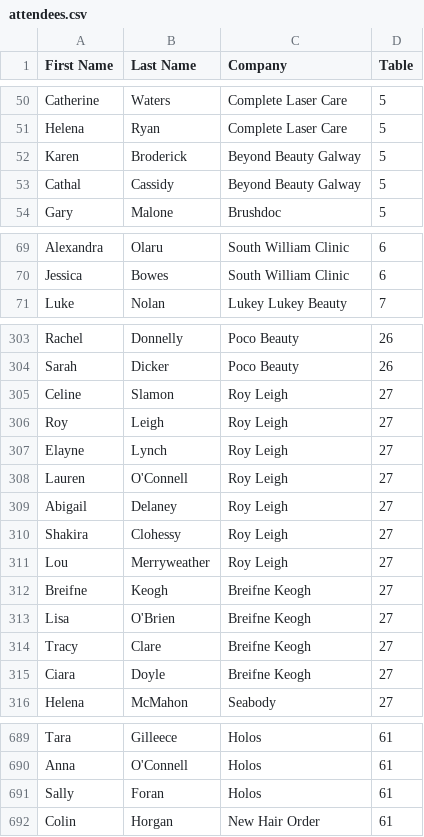
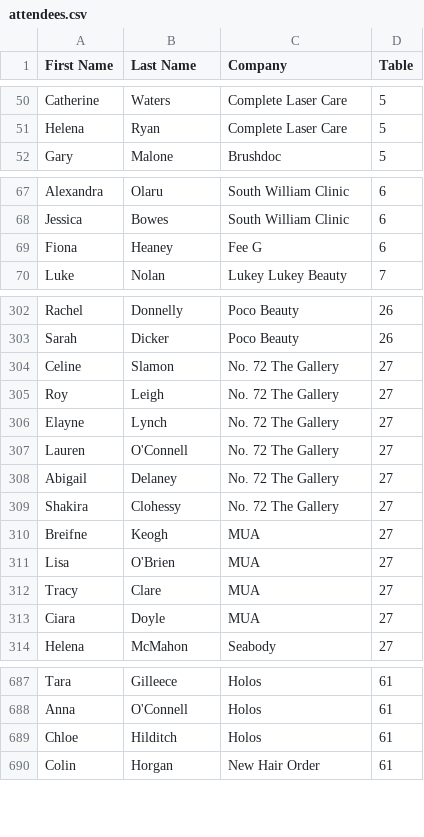
Before and after one commit to billosullivan-image/bob2025-table-plan, a CSV file: attendees.csv, drawn as a sheet; only a part is shown, gaps mark what is left out; the diff covers the shown part only.

Commit message:
Update attendees.csv

```diff
--- a/attendees.csv
+++ b/attendees.csv
@@ -51,4 +51,2 @@ Catherine ,Waters,Complete Laser Care,5
 Helena ,Ryan,Complete Laser Care,5
-Karen,Broderick,Beyond Beauty Galway,5
-Cathal,Cassidy,Beyond Beauty Galway,5
 Gary,Malone,Brushdoc,5
@@ -70,2 +68,3 @@ Alexandra ,Olaru,South William Clinic,6
 Jessica,Bowes,South William Clinic,6
+Fiona,Heaney,Fee G,6
 Luke,Nolan,Lukey Lukey Beauty,7
@@ -304,13 +303,12 @@ Rachel,Donnelly,Poco Beauty,26
 Sarah,Dicker,Poco Beauty,26
-Celine,Slamon,Roy Leigh,27
-Roy,Leigh,Roy Leigh,27
-Elayne,Lynch,Roy Leigh,27
-Lauren,O'Connell,Roy Leigh,27
-Abigail,Delaney,Roy Leigh,27
-Shakira,Clohessy,Roy Leigh,27
-Lou,Merryweather,Roy Leigh,27
-Breifne,Keogh,Breifne Keogh,27
-Lisa,O'Brien,Breifne Keogh,27
-Tracy,Clare,Breifne Keogh,27
-Ciara,Doyle,Breifne Keogh,27
+Celine,Slamon,No. 72 The Gallery,27
+Roy,Leigh,No. 72 The Gallery,27
+Elayne,Lynch,No. 72 The Gallery,27
+Lauren,O'Connell,No. 72 The Gallery,27
+Abigail,Delaney,No. 72 The Gallery,27
+Shakira,Clohessy,No. 72 The Gallery,27
+Breifne,Keogh,MUA,27
+Lisa,O'Brien,MUA,27
+Tracy,Clare,MUA,27
+Ciara,Doyle,MUA,27
 Helena,McMahon,Seabody,27
@@ -690,3 +688,3 @@ Tara,Gilleece,Holos,61
 Anna,O'Connell,Holos,61
-Sally,Foran,Holos,61
+ Chloe,Hilditch,Holos,61
 Colin,Horgan,New Hair Order,61
```
Also changed, not shown: 5 edited cells elsewhere in this file.
